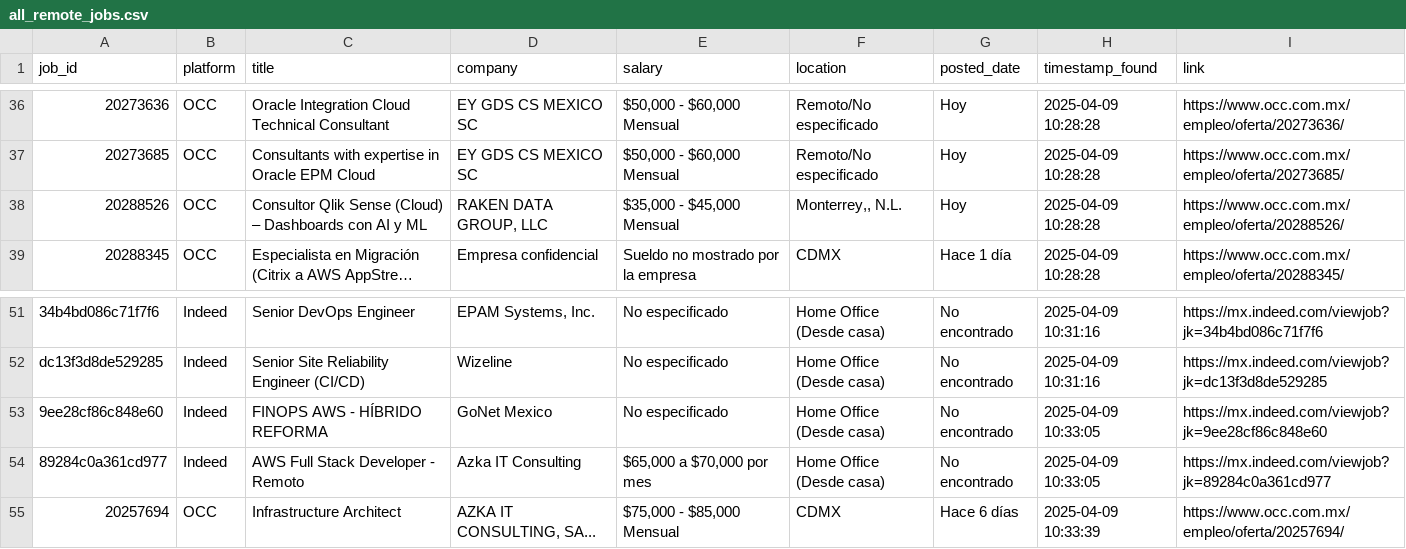
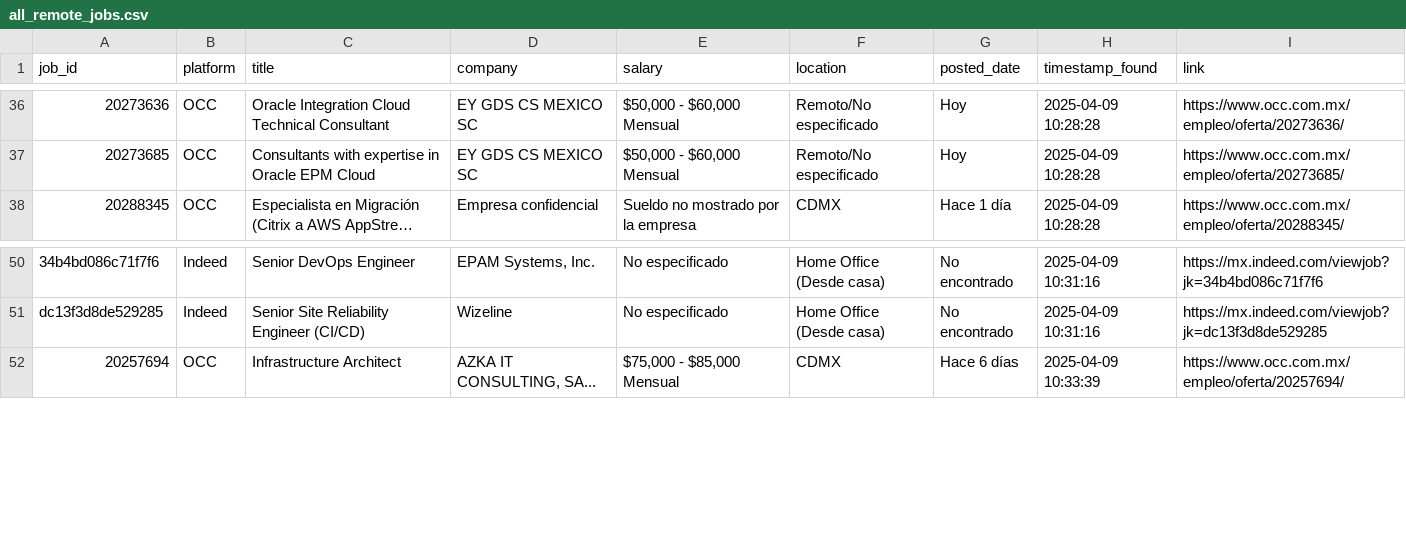
Before and after one commit to jesusmorfyn/jobs_scrapping, a CSV file: all_remote_jobs.csv, drawn as a sheet; only a part is shown, gaps mark what is left out; long unchanged cells end in …; the diff names each change by its address in the sheet, - before the commit and + after, or states it on an @@ line.

```diff
--- a/all_remote_jobs.csv
+++ b/all_remote_jobs.csv
-row 38: 20288526 | OCC | Consultor Qlik Sense (Cloud) – Dashboards con AI y ML | RAKEN DATA GROUP, LLC | $35,000 - $45,000 Mensual | Monterrey,, N.L. | Hoy | 2025-04-09 10:28:28 | https://www.occ.com.mx/empleo/oferta/20288526/
-row 53: 9ee28cf86c848e60 | Indeed | FINOPS AWS - HÍBRIDO REFORMA | GoNet Mexico | No especificado | Home Office (Desde casa) | No encontrado | 2025-04-09 10:33:05 | https://mx.indeed.com/viewjob?jk=9ee28cf86c848e60
-row 54: 89284c0a361cd977 | Indeed | AWS Full Stack Developer - Remoto | Azka IT Consulting | $65,000 a $70,000 por mes | Home Office (Desde casa) | No encontrado | 2025-04-09 10:33:05 | https://mx.indeed.com/viewjob?jk=89284c0a361cd977
```
Also changed, not shown: 6 other files.
